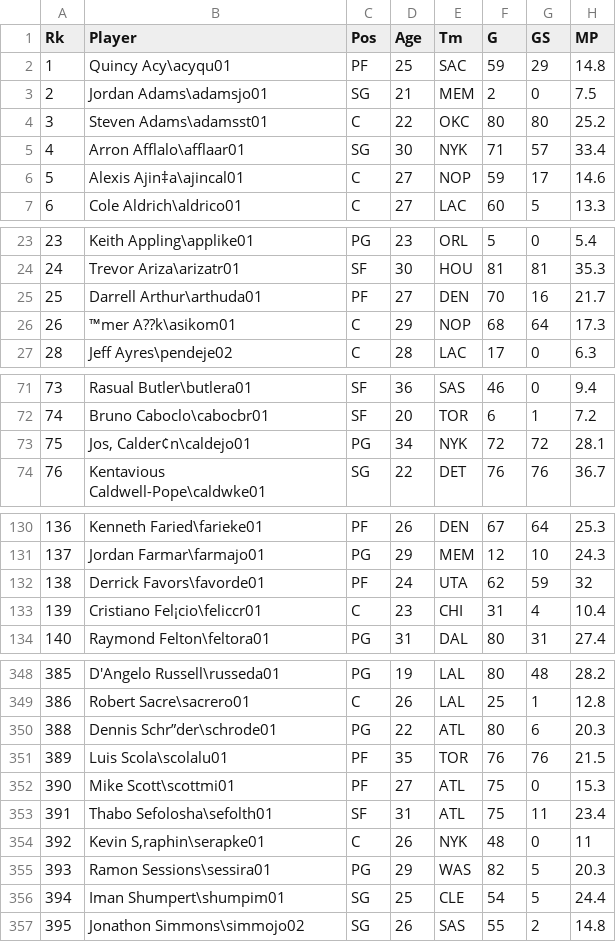
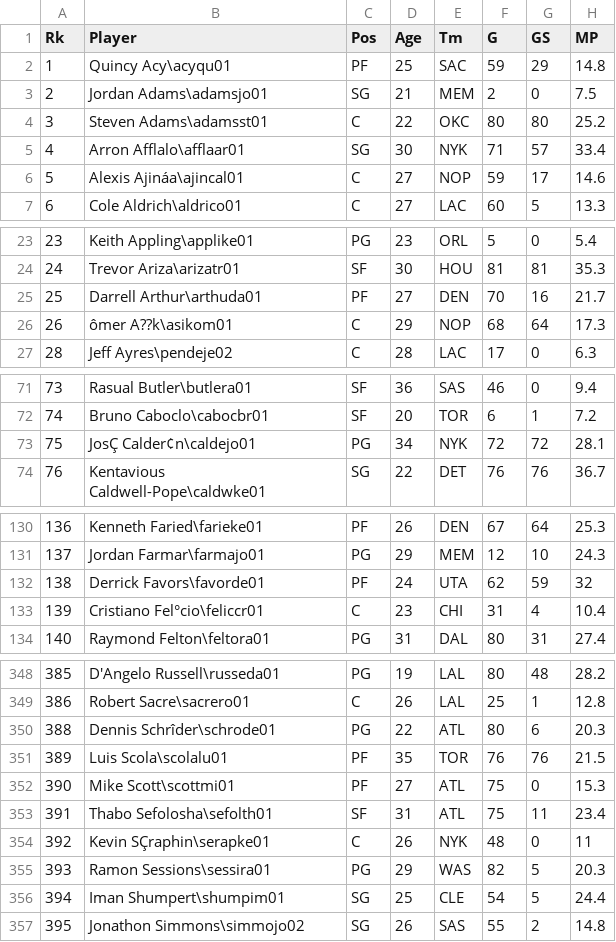
Before and after one commit to victoria-yining-huang/NBA-MIP, a CSV file: player_stats_2015_2016.csv, drawn as a sheet; only a part is shown, gaps mark what is left out; the diff covers the shown part only; the diff names each change by its address in the sheet, - before the commit and + after, or states it on an @@ line.

```diff
--- a/player_stats_2015_2016.csv
+++ b/player_stats_2015_2016.csv
-B6 (Player): Alexis Ajin‡a\ajincal01
+B6 (Player): Alexis Ajináa\ajincal01
-B26 (Player): ™mer A??k\asikom01
+B26 (Player): ômer A??k\asikom01
-B73 (Player): Jos‚ Calder¢n\caldejo01
+B73 (Player): JosÇ Calder¢n\caldejo01
-B133 (Player): Cristiano Fel¡cio\feliccr01
+B133 (Player): Cristiano Fel°cio\feliccr01
-B350 (Player): Dennis Schr”der\schrode01
+B350 (Player): Dennis Schrîder\schrode01
-B354 (Player): Kevin S‚raphin\serapke01
+B354 (Player): Kevin SÇraphin\serapke01
```
Also changed, not shown: 4 edited cells elsewhere in this file, 3 other files.
